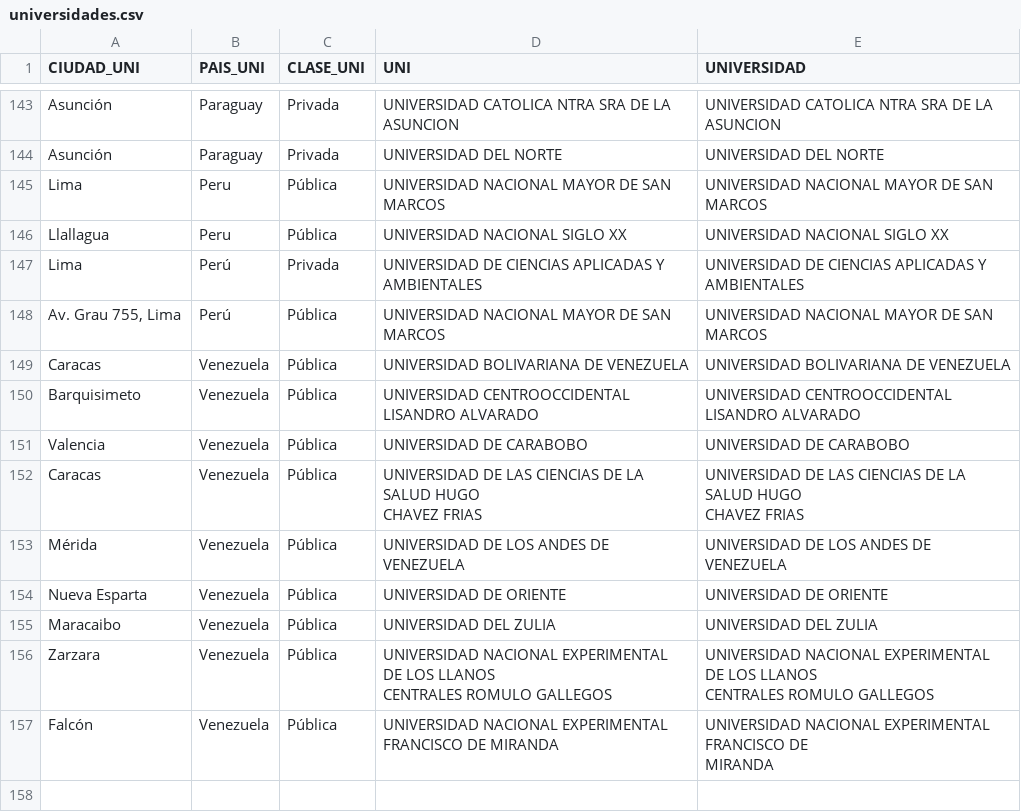
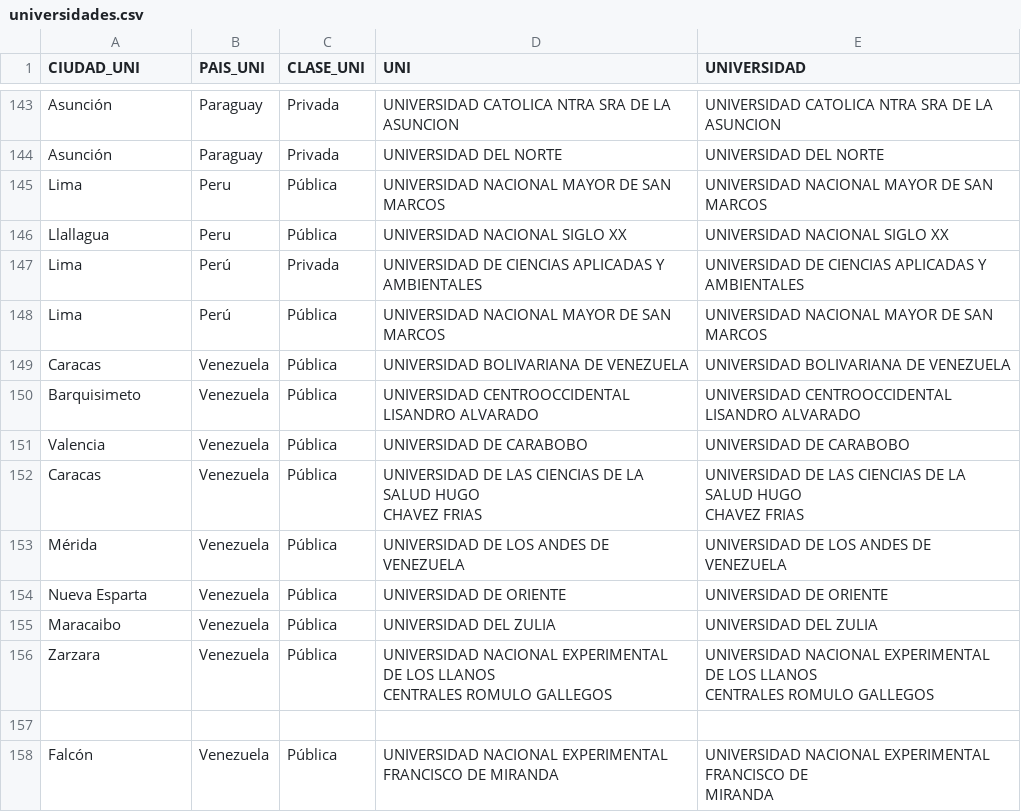
Before and after one commit to LuisaBeccar/ODMexamen, a CSV file: generar_data/universidades.csv, drawn as a sheet; only a part is shown, gaps mark what is left out.

Commit message:
Update universidades.csv

```diff
--- a/generar_data/universidades.csv
+++ b/generar_data/universidades.csv
@@ -163,3 +163,3 @@ Llallagua,Peru,Pública,UNIVERSIDAD NACIONAL SIGLO XX,UNIVERSIDAD NACIONAL SIGLO
 Lima,Perú,Privada,UNIVERSIDAD DE CIENCIAS APLICADAS Y AMBIENTALES,UNIVERSIDAD DE CIENCIAS APLICADAS Y AMBIENTALES
-"Av. Grau 755, Lima",Perú,Pública,UNIVERSIDAD NACIONAL MAYOR DE SAN MARCOS,UNIVERSIDAD NACIONAL MAYOR DE SAN MARCOS
+Lima,Perú,Pública,UNIVERSIDAD NACIONAL MAYOR DE SAN MARCOS,UNIVERSIDAD NACIONAL MAYOR DE SAN MARCOS
 Caracas,Venezuela,Pública,UNIVERSIDAD BOLIVARIANA DE VENEZUELA,UNIVERSIDAD BOLIVARIANA DE VENEZUELA
@@ -176,2 +176,3 @@ CENTRALES ROMULO GALLEGOS","UNIVERSIDAD NACIONAL EXPERIMENTAL DE LOS LLANOS
 CENTRALES ROMULO GALLEGOS"
+
 Falcón,Venezuela,Pública,UNIVERSIDAD NACIONAL EXPERIMENTAL FRANCISCO DE MIRANDA,"UNIVERSIDAD NACIONAL EXPERIMENTAL FRANCISCO DE
```
